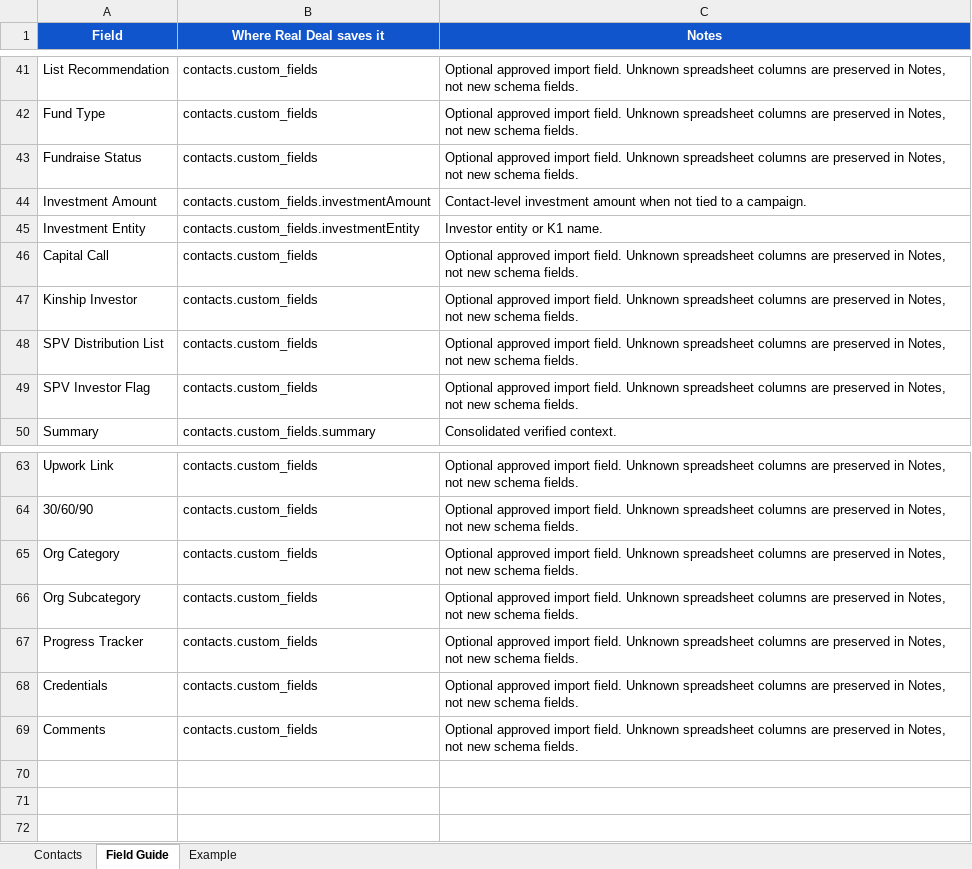
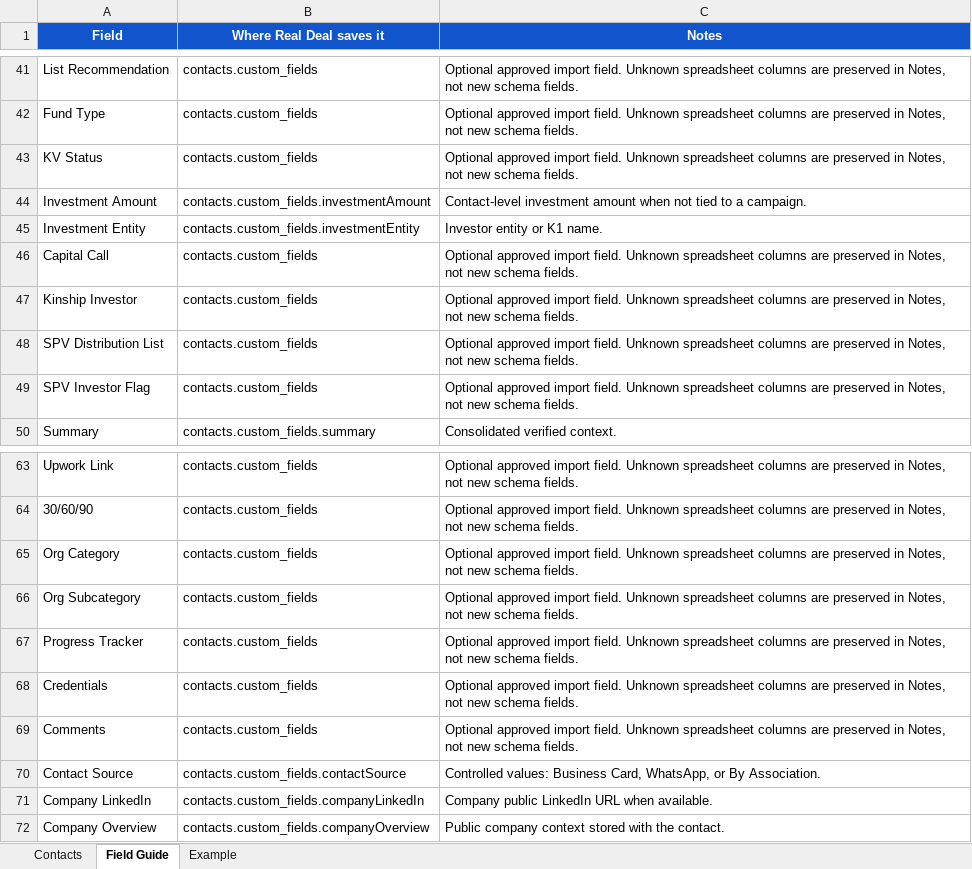
Before and after one commit to kinshipventures/realdeal, an Excel workbook: public/templates/realdeal-contact-import-template.xlsx, sheet Field Guide, drawn as a sheet; only a part is shown, gaps mark what is left out; values as stored, in another font and other column widths than the file's, no borders; the diff names each change by its address in the sheet, - before the commit and + after, or states it on an @@ line.

Commit message:
Add required LP contact fields

```diff
--- a/public/templates/realdeal-contact-import-template.xlsx (sheet Field Guide)
+++ b/public/templates/realdeal-contact-import-template.xlsx (sheet Field Guide)
-A43 (Field): Fundraise Status
+A43 (Field): KV Status
+row 70: Contact Source | contacts.custom_fields.contactSource | Controlled values: Business Card, WhatsApp, or By Association.
+row 71: Company LinkedIn | contacts.custom_fields.companyLinkedIn | Company public LinkedIn URL when available.
+row 72: Company Overview | contacts.custom_fields.companyOverview | Public company context stored with the contact.
```
Also changed, not shown: sheet Contacts, sheet Example, 3 other files.
